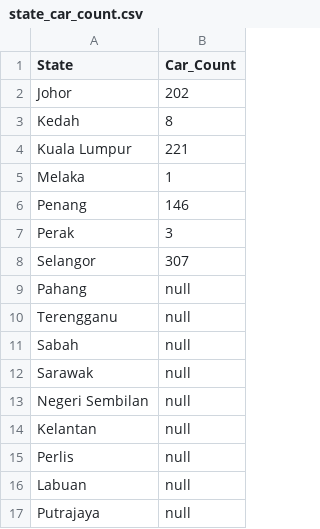
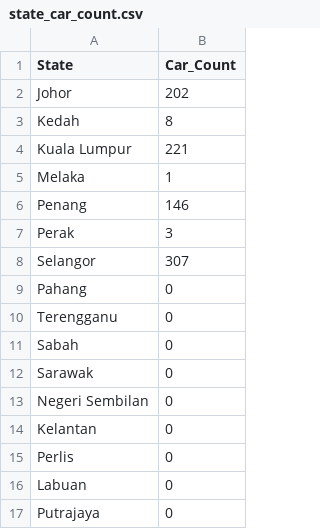
Before and after one commit to rabbitluvhole/a2, a CSV file: data/state_car_count.csv, drawn as a sheet.

Commit message:
update csv again

```diff
--- a/data/state_car_count.csv
+++ b/data/state_car_count.csv
@@ -8,10 +8,10 @@
 "Selangor",307
-"Pahang",null
-"Terengganu",null
-"Sabah",null
-"Sarawak",null
-"Negeri Sembilan",null
-"Kelantan",null
-"Perlis",null
-"Labuan",null
-"Putrajaya",null
+"Pahang",0
+"Terengganu",0
+"Sabah",0
+"Sarawak",0
+"Negeri Sembilan",0
+"Kelantan",0
+"Perlis",0
+"Labuan",0
+"Putrajaya",0
```
